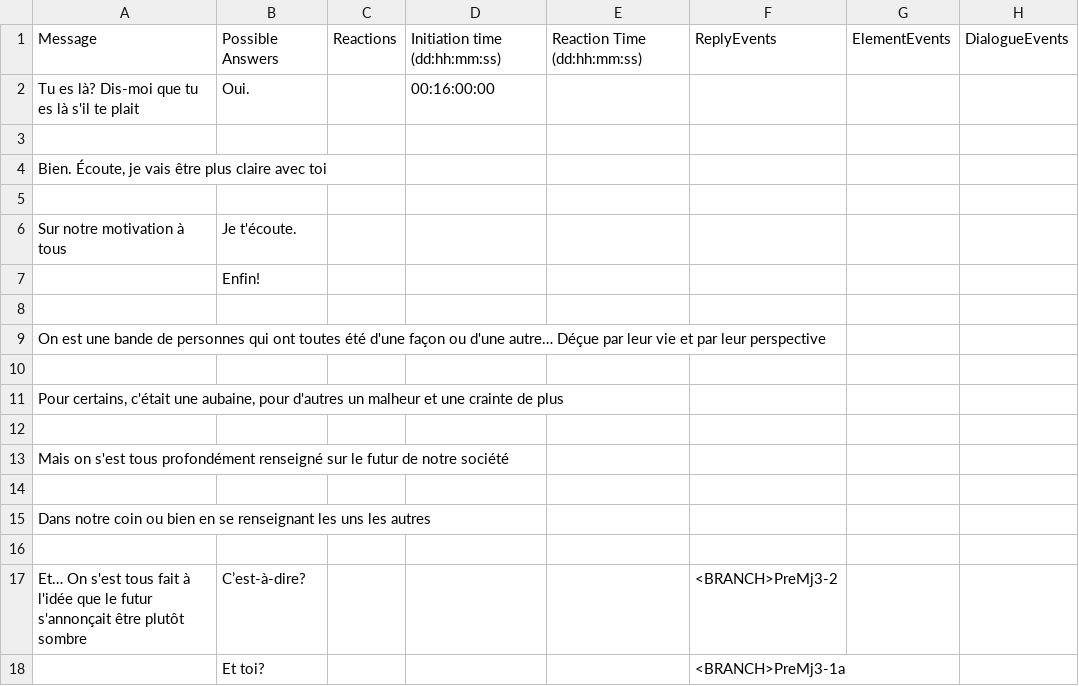
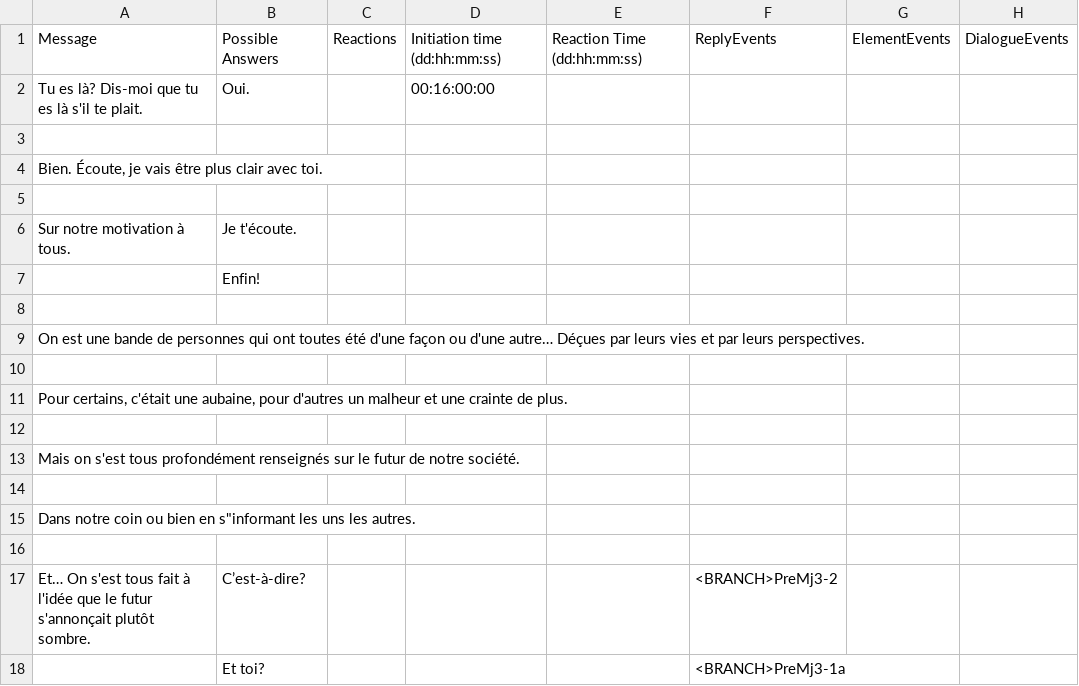
Before and after one commit to Sethioss/EpsilonProject, a CSV file: Epsilon Project/Assets/Resources/Tables/PreMj3-1.csv, drawn as a sheet.

```diff
--- a/Epsilon Project/Assets/Resources/Tables/PreMj3-1.csv
+++ b/Epsilon Project/Assets/Resources/Tables/PreMj3-1.csv
@@ -1,18 +1,18 @@
 Message;Possible Answers;Reactions;Initiation time (dd:hh:mm:ss);Reaction Time (dd:hh:mm:ss);ReplyEvents;ElementEvents;DialogueEvents
-Tu es là? Dis-moi que tu es là s'il te plait;Oui.;;00:16:00:00;;;;
+Tu es là? Dis-moi que tu es là s'il te plait.;Oui.;;00:16:00:00;;;;
 ;;;;;;;
-Bien. Écoute, je vais être plus claire avec toi;;;;;;;
+Bien. Écoute, je vais être plus clair avec toi.;;;;;;;
 ;;;;;;;
-Sur notre motivation à tous;Je t'écoute.;;;;;;
+Sur notre motivation à tous.;Je t'écoute.;;;;;;
 ;Enfin!;;;;;;
 ;;;;;;;
-On est une bande de personnes qui ont toutes été d'une façon ou d'une autre… Déçue par leur vie et par leur perspective;;;;;;;
+On est une bande de personnes qui ont toutes été d'une façon ou d'une autre… Déçues par leurs vies et par leurs perspectives.;;;;;;;
 ;;;;;;;
-Pour certains, c'était une aubaine, pour d'autres un malheur et une crainte de plus;;;;;;;
+Pour certains, c'était une aubaine, pour d'autres un malheur et une crainte de plus.;;;;;;;
 ;;;;;;;
-Mais on s'est tous profondément renseigné sur le futur de notre société;;;;;;;
+Mais on s'est tous profondément renseignés sur le futur de notre société.;;;;;;;
 ;;;;;;;
-Dans notre coin ou bien en se renseignant les uns les autres;;;;;;;
+"Dans notre coin ou bien en s""informant les uns les autres.";;;;;;;
 ;;;;;;;
-Et… On s'est tous fait à l'idée que le futur s'annonçait être plutôt sombre;C’est-à-dire?;;;;<BRANCH>PreMj3-2;;
+Et… On s'est tous fait à l'idée que le futur s'annonçait plutôt sombre.;C’est-à-dire?;;;;<BRANCH>PreMj3-2;;
 ;Et toi?;;;;<BRANCH>PreMj3-1a;;
```
Also changed, not shown: Epsilon Project/Assets/Resources/Tables/Intro1.csv, Epsilon Project/Assets/Resources/Tables/PreMj1-2b.csv, 11 other files.
